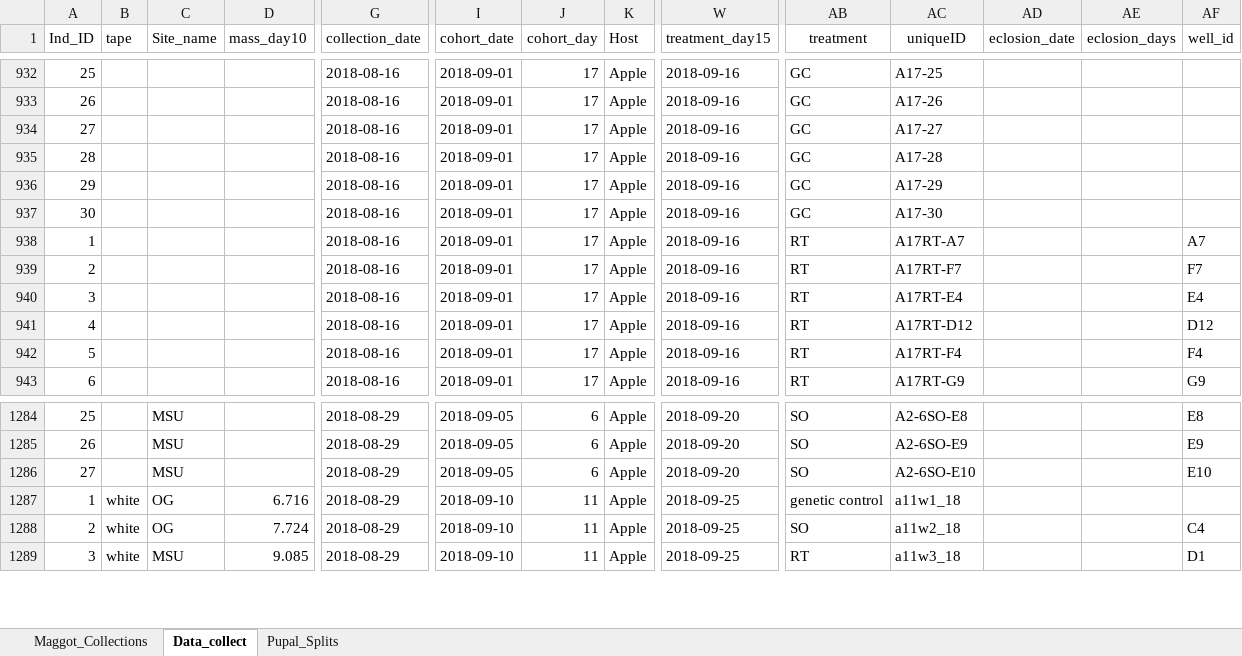
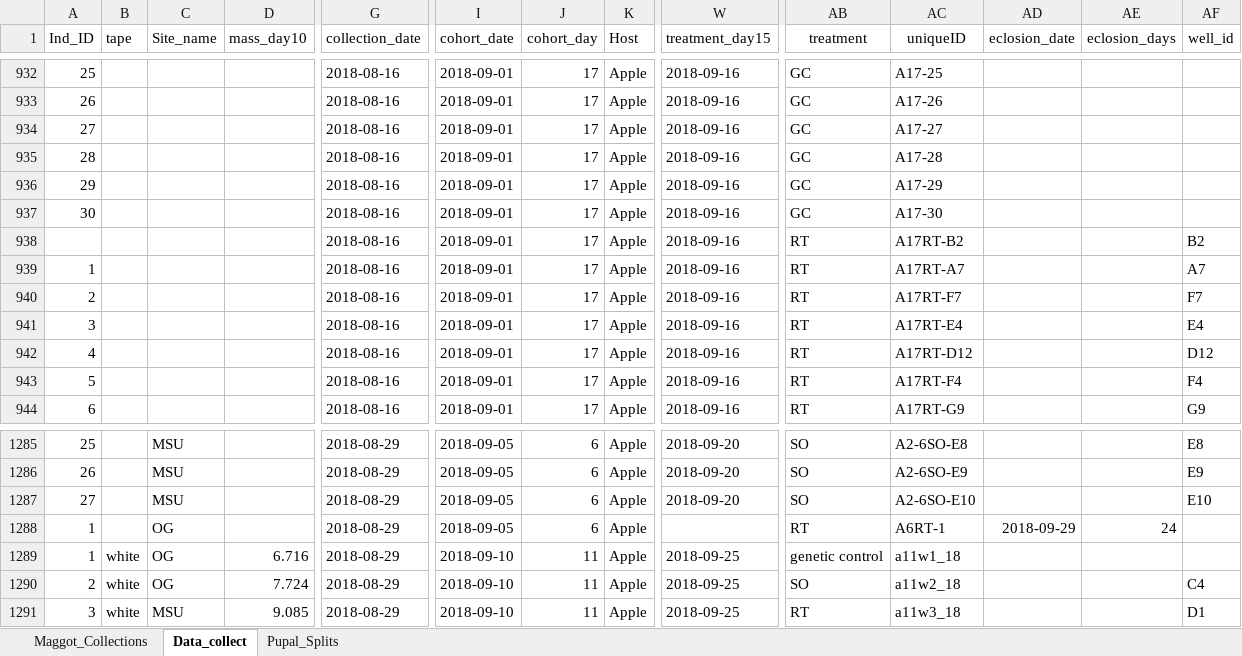
Before and after one commit to adnguyen/Circadian_rhythm_runs_seasonal_timing, an Excel workbook: Data/2018-08-14_master_datac_2018_collection_year.xlsx, sheet Data_collect, drawn as a sheet; only a part is shown, gaps mark what is left out; values as stored, in another font and other column widths than the file's, no borders; rows hold the shown columns only; the diff names each change by its address in the sheet, - before the commit and + after, or states it on an @@ line.

Commit message:
data update

```diff
--- a/Data/2018-08-14_master_datac_2018_collection_year.xlsx (sheet Data_collect)
+++ b/Data/2018-08-14_master_datac_2018_collection_year.xlsx (sheet Data_collect)
+row 938:  |  |  |  | 2018-08-16 | 2018-09-01 | 17 | Apple | 2018-09-16 | RT | A17RT-B2 |  |  | B2
+row 1288: 1 |  | OG |  | 2018-08-29 | 2018-09-05 | 6 | Apple |  | RT | A6RT-1 | 2018-09-29 | 24
```
Also changed, not shown: formulas that keep their value.
